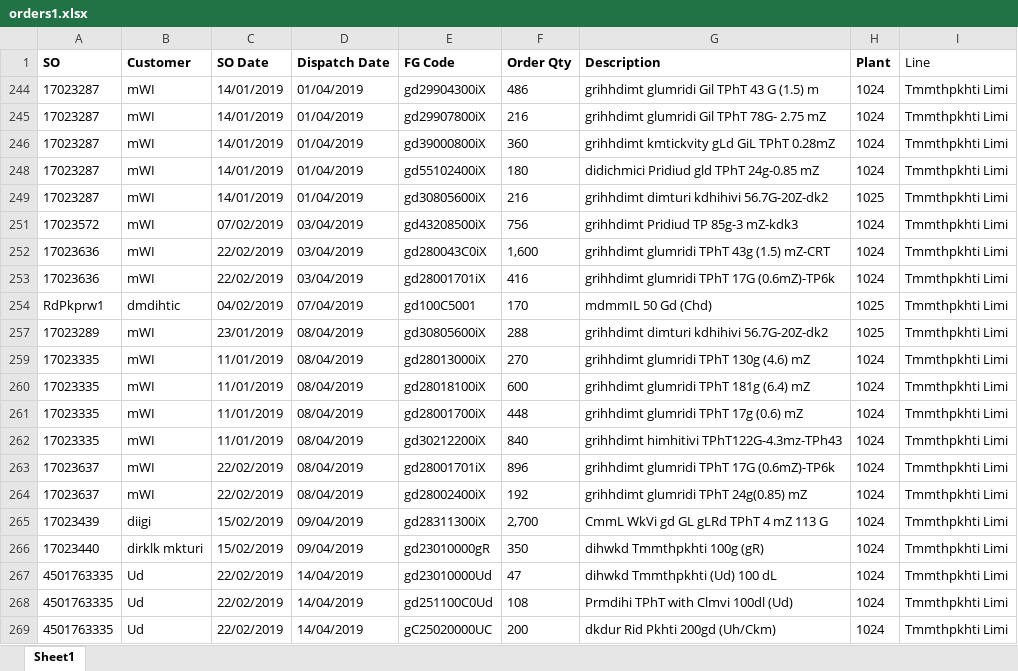
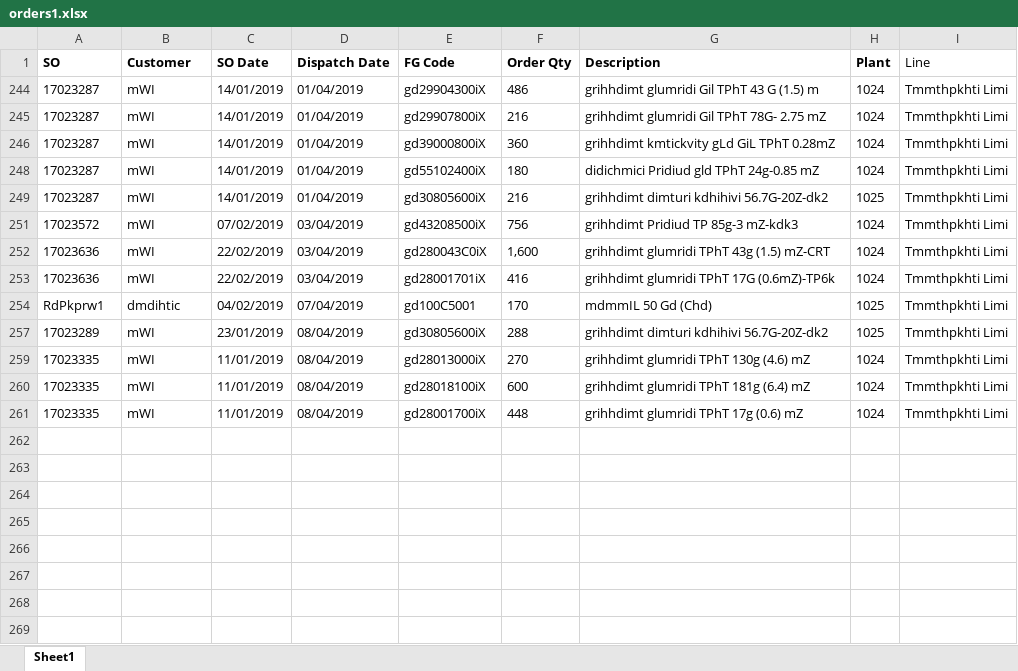
Before and after one commit to mswastik/django, an Excel workbook: orders1.xlsx, sheet Sheet1, drawn as a sheet; values as stored, in another font and other column widths than the file's, no borders; charts and pictures not drawn; the diff names each change by its address in the sheet, - before the commit and + after, or states it on an @@ line.

Commit message:
Add files via upload

```diff
--- a/orders1.xlsx (sheet Sheet1)
+++ b/orders1.xlsx (sheet Sheet1)
-row 262: 17023335 | mWI | 11/01/2019 | 08/04/2019 | gd30212200iX | 840 | grihhdimt himhitivi TPhT122G-4.3mz-TPh43 | 1024 | Tmmthpkhti Limi
-row 263: 17023637 | mWI | 22/02/2019 | 08/04/2019 | gd28001701iX | 896 | grihhdimt glumridi TPhT 17G (0.6mZ)-TP6k | 1024 | Tmmthpkhti Limi
-row 264: 17023637 | mWI | 22/02/2019 | 08/04/2019 | gd28002400iX | 192 | grihhdimt glumridi TPhT 24g(0.85) mZ | 1024 | Tmmthpkhti Limi
-row 265: 17023439 | diigi | 15/02/2019 | 09/04/2019 | gd28311300iX | 2,700 | CmmL WkVi gd GL gLRd TPhT 4 mZ 113 G | 1024 | Tmmthpkhti Limi
-row 266: 17023440 | dirklk mkturi | 15/02/2019 | 09/04/2019 | gd23010000gR | 350 | dihwkd Tmmthpkhti 100g (gR) | 1024 | Tmmthpkhti Limi
-row 267: 4501763335 | Ud | 22/02/2019 | 14/04/2019 | gd23010000Ud | 47 | dihwkd Tmmthpkhti (Ud) 100 dL | 1024 | Tmmthpkhti Limi
-row 268: 4501763335 | Ud | 22/02/2019 | 14/04/2019 | gd251100C0Ud | 108 | Prmdihi TPhT with Clmvi 100dl (Ud) | 1024 | Tmmthpkhti Limi
-row 269: 4501763335 | Ud | 22/02/2019 | 14/04/2019 | gC25020000UC | 200 | dkdur Rid Pkhti 200gd (Uh/Ckm) | 1024 | Tmmthpkhti Limi
```
